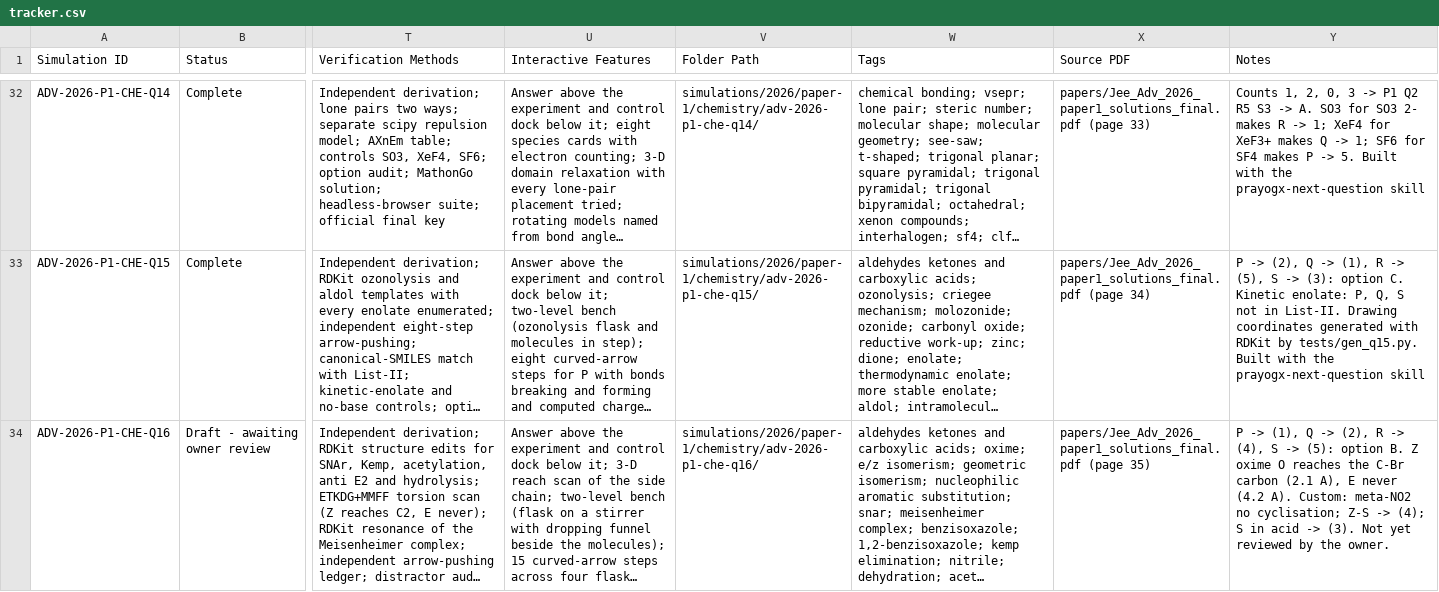
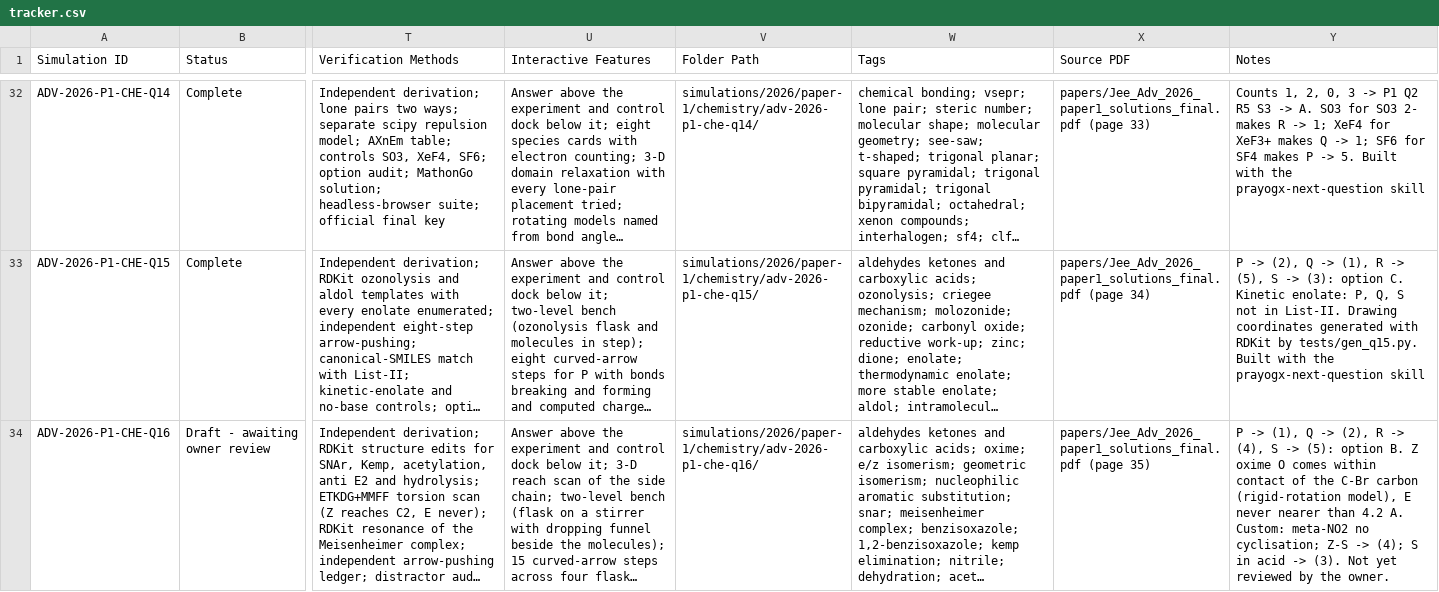
Before and after one commit to chemwithankit/Prayogx, a CSV file: data/tracker.csv, drawn as a sheet; only a part is shown, gaps mark what is left out; long unchanged cells end in …; the diff names each change by its address in the sheet, - before the commit and + after, or states it on an @@ line.

```diff
--- a/data/tracker.csv
+++ b/data/tracker.csv
-Y34 (Notes): …oxime O reaches the C-Br carbon (2.1 A), E never (4.2 A). Custom: meta-NO2…
+Y34 (Notes): …oxime O comes within contact of the C-Br carbon (rigid-rotation model), E never nearer than 4.2 A. Custom: meta-NO2…
```
Also changed, not shown: 7 other files.
